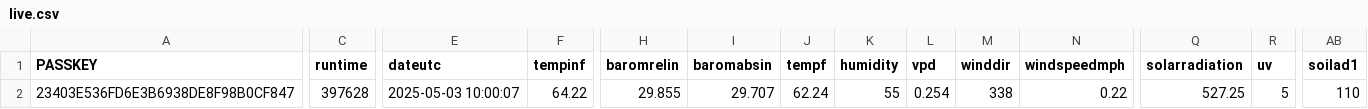
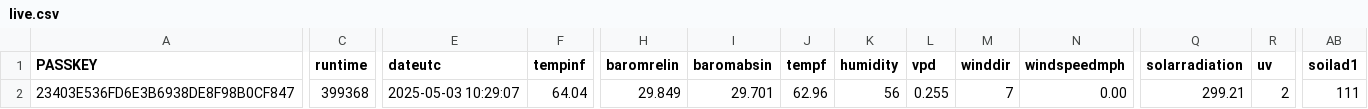
Before and after one commit to wetterzerbst/wetterdaten, a CSV file: data/live.csv, drawn as a sheet; only a part is shown, gaps mark what is left out; the diff covers the shown part only; the diff names each change by its address in the sheet, - before the commit and + after, or states it on an @@ line.

```diff
--- a/data/live.csv
+++ b/data/live.csv
-C2 (runtime): 397628
+C2 (runtime): 399368
-E2 (dateutc): 2025-05-03 10:00:07
+E2 (dateutc): 2025-05-03 10:29:07
-F2 (tempinf): 64.22
+F2 (tempinf): 64.04
-H2 (baromrelin): 29.855
+H2 (baromrelin): 29.849
-I2 (baromabsin): 29.707
+I2 (baromabsin): 29.701
-J2 (tempf): 62.24
+J2 (tempf): 62.96
-K2 (humidity): 55
+K2 (humidity): 56
-L2 (vpd): 0.254
+L2 (vpd): 0.255
-M2 (winddir): 338
+M2 (winddir): 7
-N2 (windspeedmph): 0.22
+N2 (windspeedmph): 0.00
-Q2 (solarradiation): 527.25
+Q2 (solarradiation): 299.21
-R2 (uv): 5
+R2 (uv): 2
-AB2 (soilad1): 110
+AB2 (soilad1): 111
```
Also changed, not shown: 3 edited cells elsewhere in this file, 2 other files.
